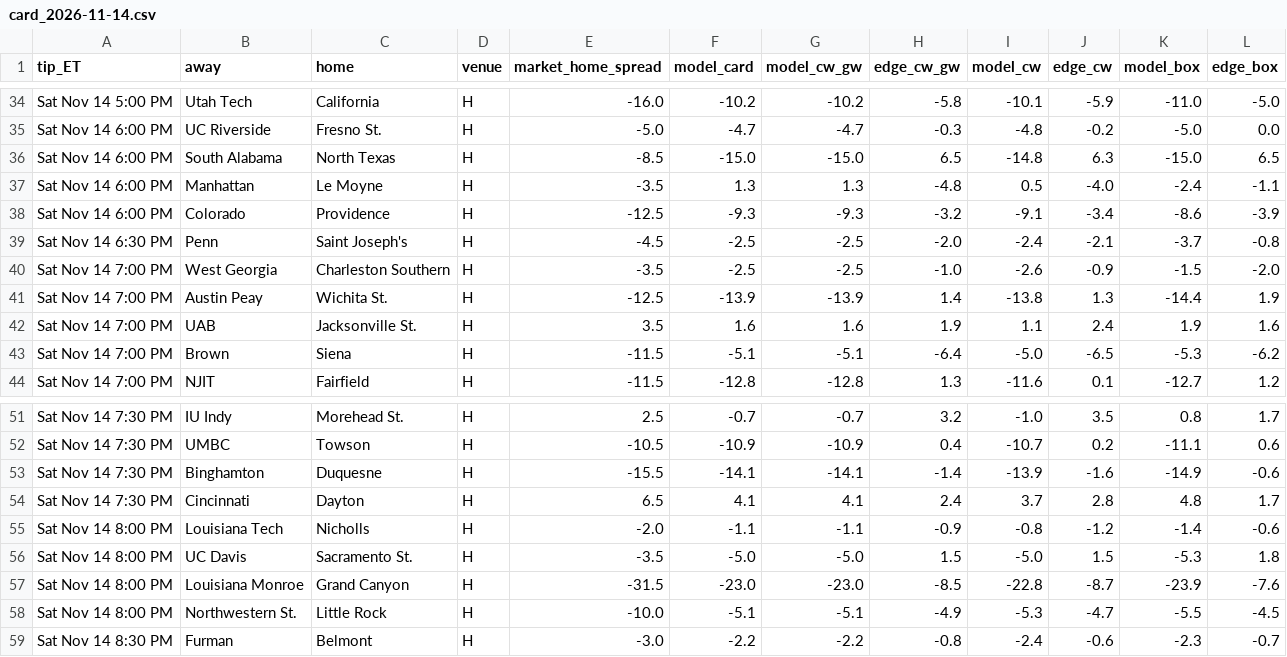
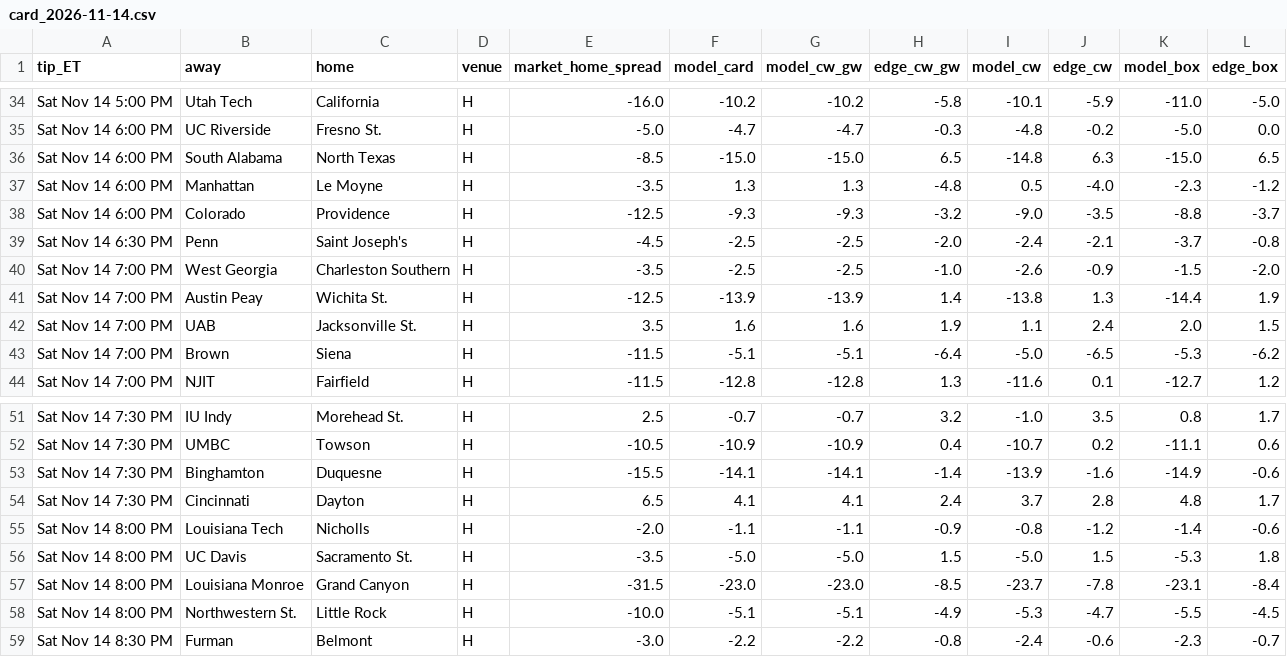
Before and after one commit to jfendler31/DTP-model, a CSV file: data/ratings_shadow/card_2026-11-14.csv, drawn as a sheet; only a part is shown, gaps mark what is left out; the diff covers the shown part only.

```diff
--- a/data/ratings_shadow/card_2026-11-14.csv
+++ b/data/ratings_shadow/card_2026-11-14.csv
@@ -36,4 +36,4 @@ Sat Nov 14 6:00 PM,UC Riverside,Fresno St.,H,-5.0,-4.7,-4.7,-0.3,-4.8,-0.2,-5.0,
 Sat Nov 14 6:00 PM,South Alabama,North Texas,H,-8.5,-15.0,-15.0,6.5,-14.8,6.3,-15.0,6.5
-Sat Nov 14 6:00 PM,Manhattan,Le Moyne,H,-3.5,1.3,1.3,-4.8,0.5,-4.0,-2.4,-1.1
-Sat Nov 14 6:00 PM,Colorado,Providence,H,-12.5,-9.3,-9.3,-3.2,-9.1,-3.4,-8.6,-3.9
+Sat Nov 14 6:00 PM,Manhattan,Le Moyne,H,-3.5,1.3,1.3,-4.8,0.5,-4.0,-2.3,-1.2
+Sat Nov 14 6:00 PM,Colorado,Providence,H,-12.5,-9.3,-9.3,-3.2,-9.0,-3.5,-8.8,-3.7
 Sat Nov 14 6:30 PM,Penn,Saint Joseph's,H,-4.5,-2.5,-2.5,-2.0,-2.4,-2.1,-3.7,-0.8
@@ -41,3 +41,3 @@ Sat Nov 14 7:00 PM,West Georgia,Charleston Southern,H,-3.5,-2.5,-2.5,-1.0,-2.6,-
 Sat Nov 14 7:00 PM,Austin Peay,Wichita St.,H,-12.5,-13.9,-13.9,1.4,-13.8,1.3,-14.4,1.9
-Sat Nov 14 7:00 PM,UAB,Jacksonville St.,H,3.5,1.6,1.6,1.9,1.1,2.4,1.9,1.6
+Sat Nov 14 7:00 PM,UAB,Jacksonville St.,H,3.5,1.6,1.6,1.9,1.1,2.4,2.0,1.5
 Sat Nov 14 7:00 PM,Brown,Siena,H,-11.5,-5.1,-5.1,-6.4,-5.0,-6.5,-5.3,-6.2
@@ -56,3 +56,3 @@ Sat Nov 14 8:00 PM,Louisiana Tech,Nicholls,H,-2.0,-1.1,-1.1,-0.9,-0.8,-1.2,-1.4,
 Sat Nov 14 8:00 PM,UC Davis,Sacramento St.,H,-3.5,-5.0,-5.0,1.5,-5.0,1.5,-5.3,1.8
-Sat Nov 14 8:00 PM,Louisiana Monroe,Grand Canyon,H,-31.5,-23.0,-23.0,-8.5,-22.8,-8.7,-23.9,-7.6
+Sat Nov 14 8:00 PM,Louisiana Monroe,Grand Canyon,H,-31.5,-23.0,-23.0,-8.5,-23.7,-7.8,-23.1,-8.4
 Sat Nov 14 8:00 PM,Northwestern St.,Little Rock,H,-10.0,-5.1,-5.1,-4.9,-5.3,-4.7,-5.5,-4.5
```
Also changed, not shown: 26 edited cells elsewhere in this file, data/ratings_shadow/check_2026-11-14.csv, data/ratings_shadow/compare_2026-11-14.csv, 2 other files.
